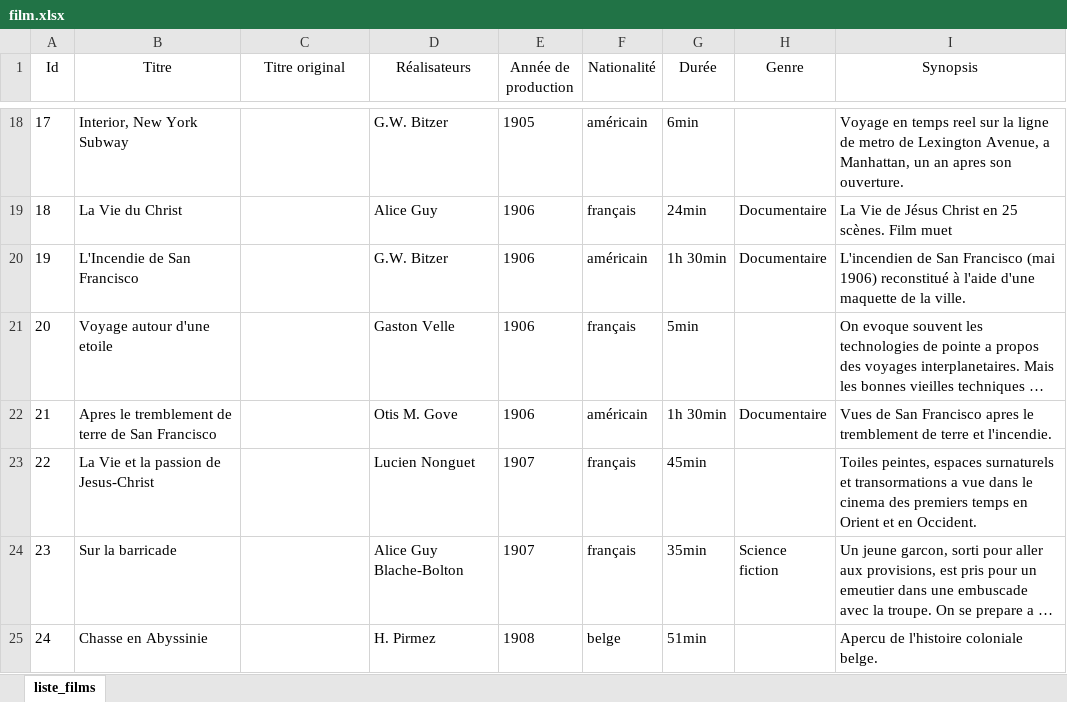
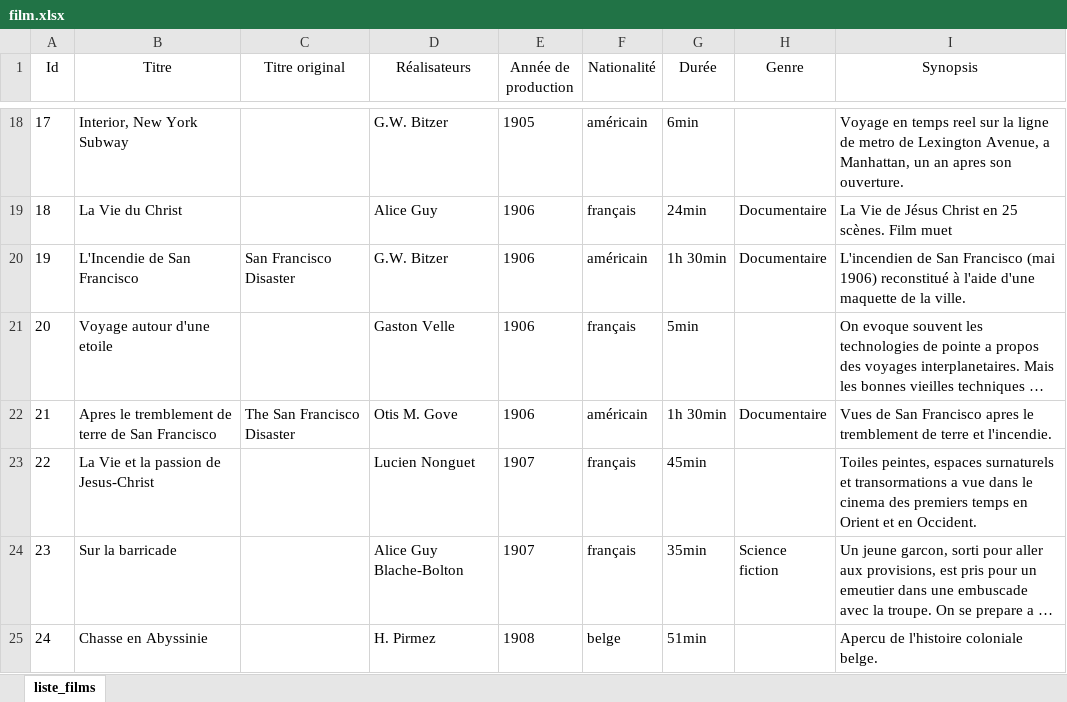
Before and after one commit to zakariabouflous200/cinematheque-francaise, an Excel workbook: back-end/film.xlsx, sheet liste_films, drawn as a sheet; only a part is shown, gaps mark what is left out; long unchanged cells end in …; values as stored, in another font and other column widths than the file's, no borders; table styles not drawn; the diff covers the shown part only; the diff names each change by its address in the sheet, - before the commit and + after, or states it on an @@ line.

```diff
--- a/back-end/film.xlsx (sheet liste_films)
+++ b/back-end/film.xlsx (sheet liste_films)
-C20 (Titre original): (empty)
+C20 (Titre original): San Francisco Disaster
-C22 (Titre original): (empty)
+C22 (Titre original): The San Francisco Disaster
```
Also changed, not shown: 3 removed rows, 54 edited cells and row numbers in column A elsewhere in this sheet, 27 other files.
